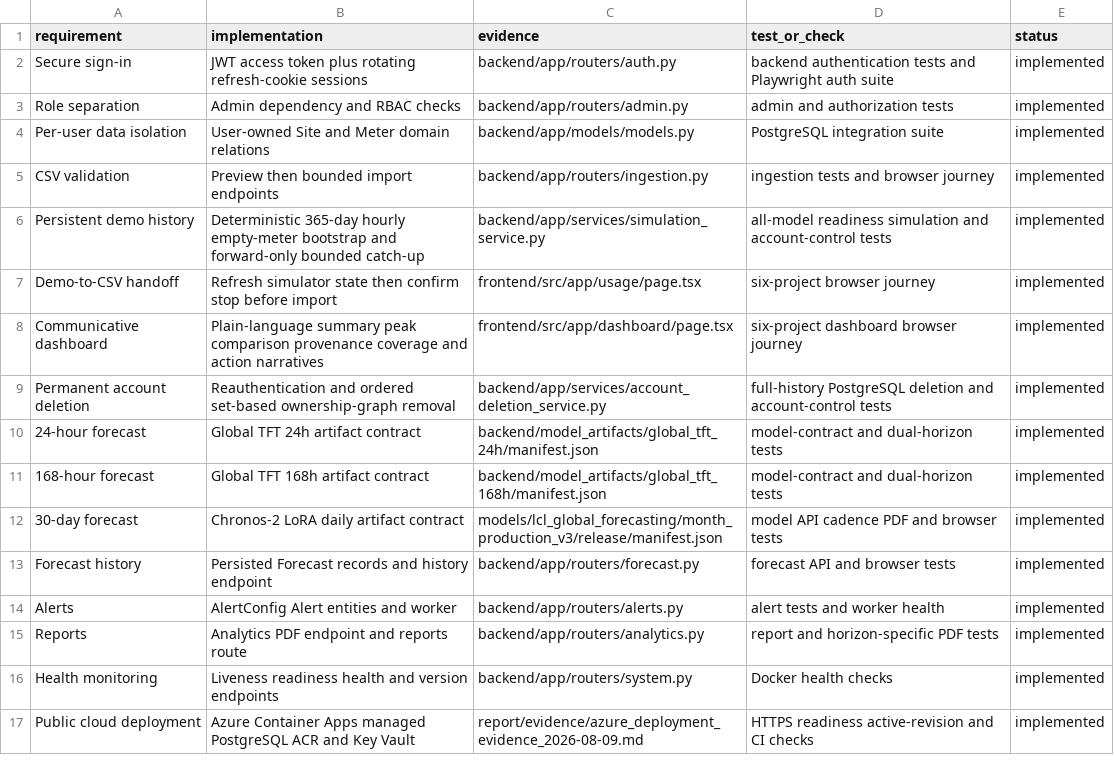
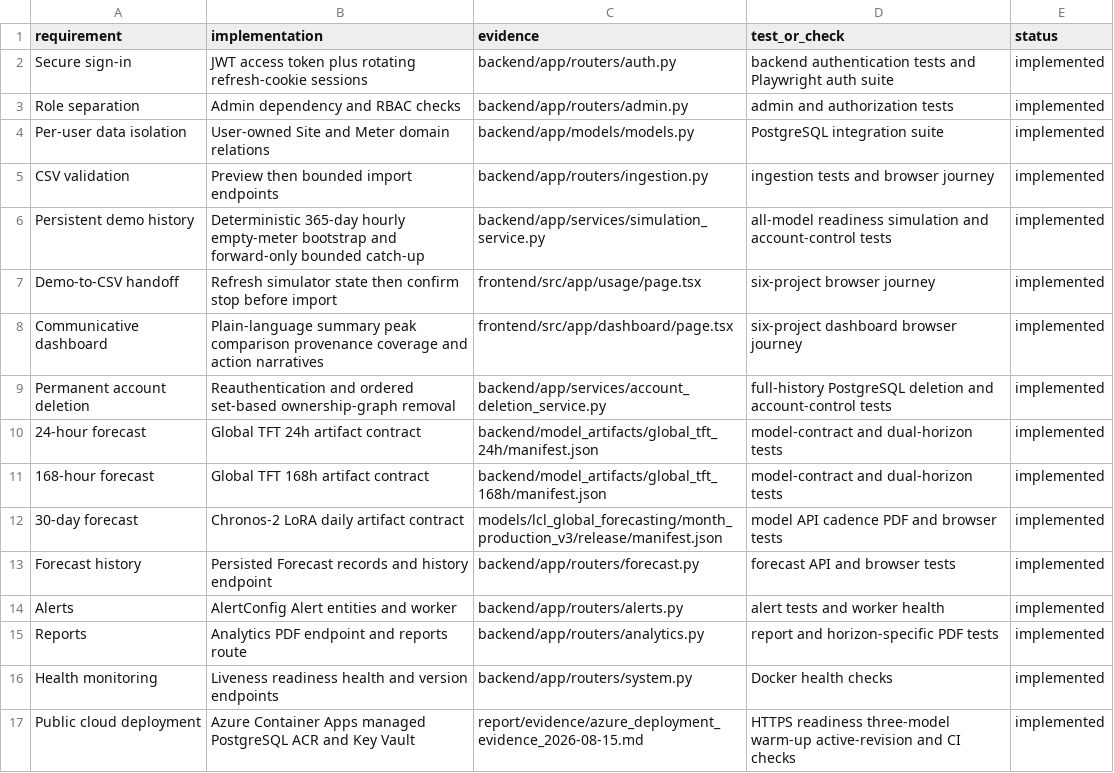
Before and after one commit to BR1WA/energy-forecast-platform, a CSV file: report/evidence/requirements_traceability.csv, drawn as a sheet.

```diff
--- a/report/evidence/requirements_traceability.csv
+++ b/report/evidence/requirements_traceability.csv
@@ -16,2 +16,2 @@ Reports,Analytics PDF endpoint and reports route,backend/app/routers/analytics.p
 Health monitoring,Liveness readiness health and version endpoints,backend/app/routers/system.py,Docker health checks,implemented
-Public cloud deployment,Azure Container Apps managed PostgreSQL ACR and Key Vault,report/evidence/azure_deployment_evidence_2026-08-09.md,HTTPS readiness active-revision and CI checks,implemented
+Public cloud deployment,Azure Container Apps managed PostgreSQL ACR and Key Vault,report/evidence/azure_deployment_evidence_2026-08-15.md,HTTPS readiness three-model warm-up active-revision and CI checks,implemented
```
Also changed, not shown: report/evidence/test_evidence_summary.csv, 2 other files.
